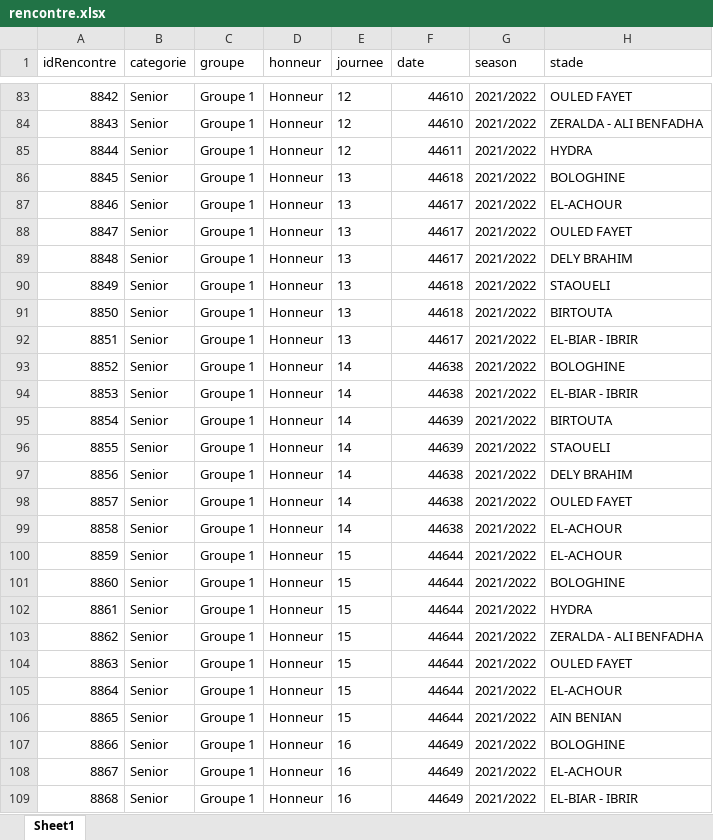
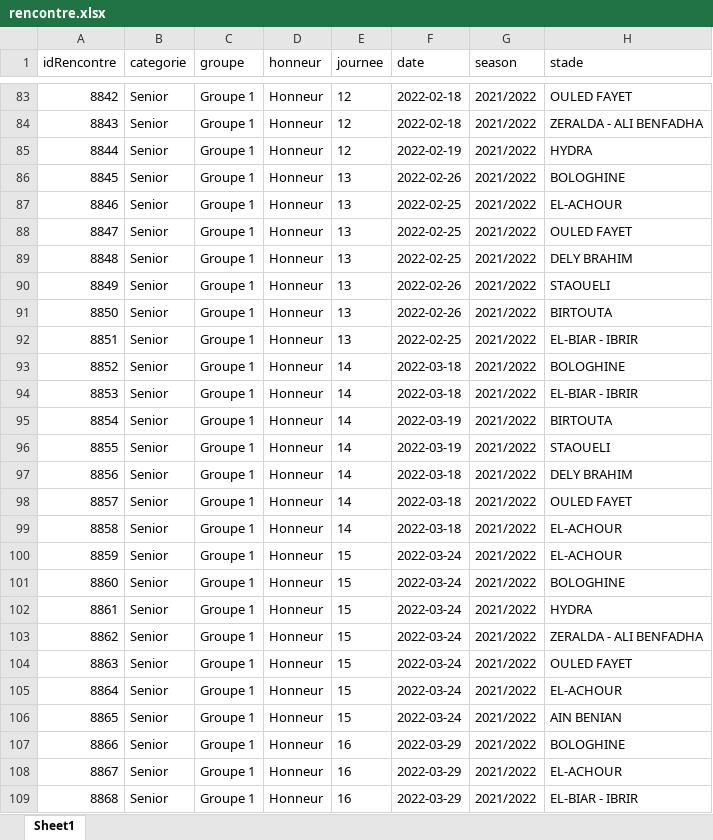
Before and after one commit to oussama-sil/Web_scraper, an Excel workbook: rencontre.xlsx, sheet Sheet1, drawn as a sheet; only a part is shown, gaps mark what is left out; values as stored, in another font and other column widths than the file's, no borders; the diff covers the shown part only; the diff names each change by its address in the sheet, - before the commit and + after, or states it on an @@ line.

```diff
--- a/rencontre.xlsx (sheet Sheet1)
+++ b/rencontre.xlsx (sheet Sheet1)
-F83:F84 (date): 44610
+F83:F84 (date): 2022-02-18
-F85 (date): 44611
+F85 (date): 2022-02-19
-F86 (date): 44618
+F86 (date): 2022-02-26
-F87:F89 (date): 44617
+F87:F89 (date): 2022-02-25
-F90:F91 (date): 44618
+F90:F91 (date): 2022-02-26
-F92 (date): 44617
+F92 (date): 2022-02-25
-F93:F94 (date): 44638
+F93:F94 (date): 2022-03-18
-F95:F96 (date): 44639
+F95:F96 (date): 2022-03-19
-F97:F99 (date): 44638
+F97:F99 (date): 2022-03-18
-F100:F106 (date): 44644
+F100:F106 (date): 2022-03-24
-F107:F109 (date): 44649
+F107:F109 (date): 2022-03-29
```
Also changed, not shown: 1036 edited cells elsewhere in this sheet, Finished/buts.xlsx, Finished/rencontre.xlsx, 14 other files.
